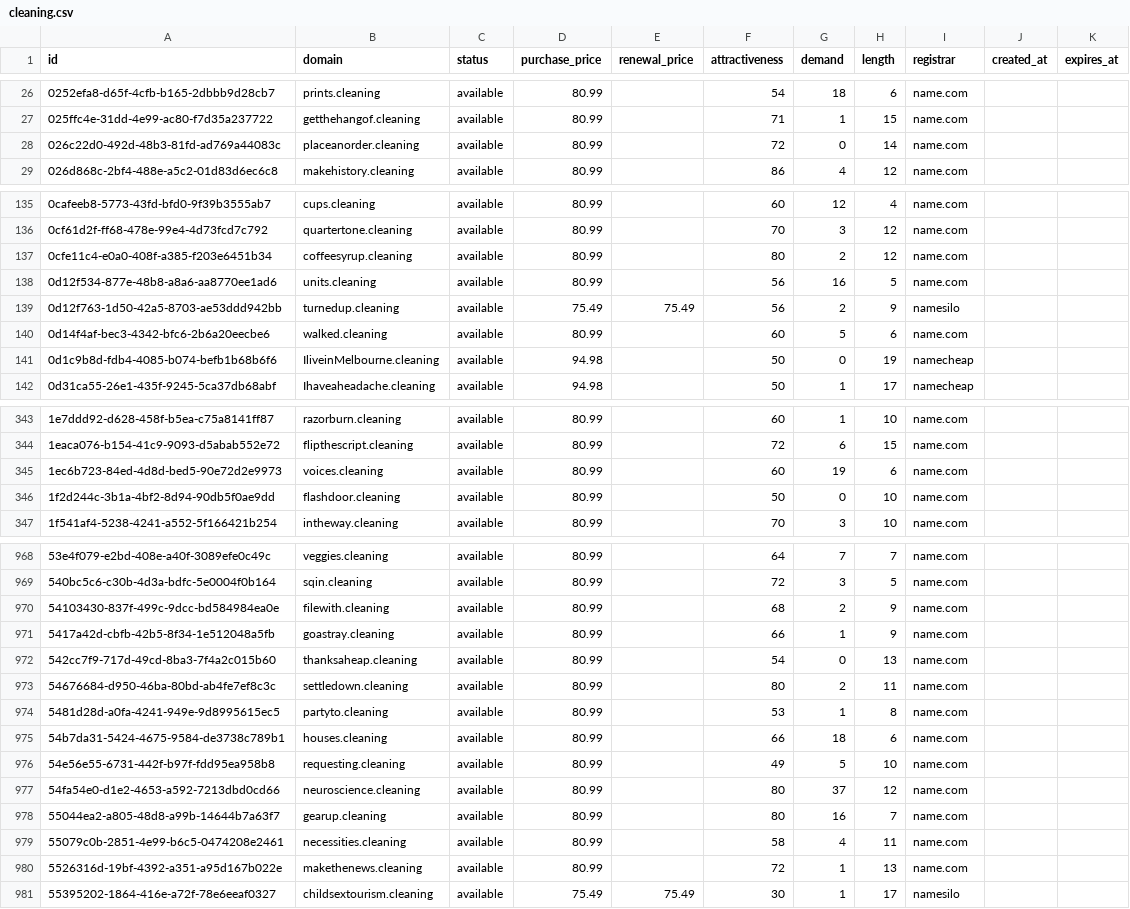
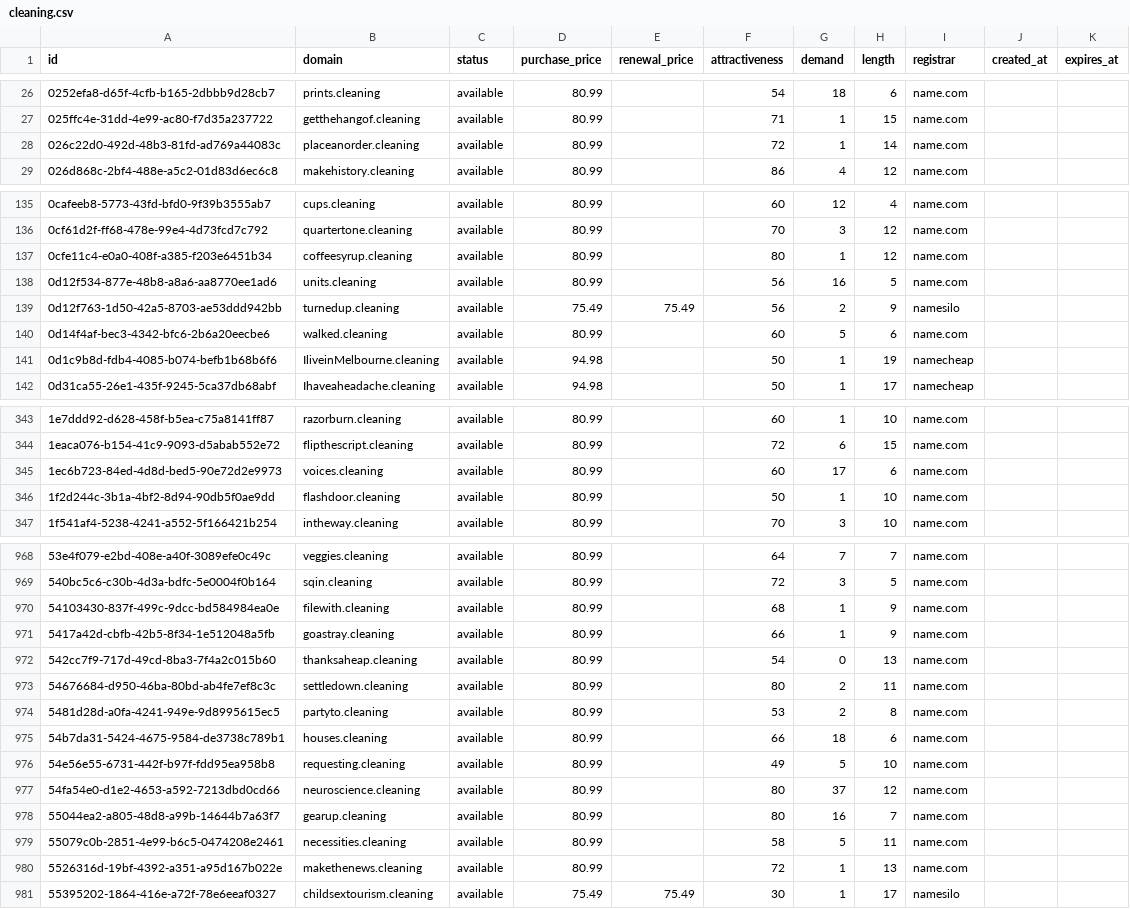
Before and after one commit to UniqueDomains/cleaning-oneword-domains, a CSV file: cleaning.csv, drawn as a sheet; only a part is shown, gaps mark what is left out; the diff covers the shown part only.

Commit message:
Domains update

```diff
--- a/cleaning.csv
+++ b/cleaning.csv
@@ -27,3 +27,3 @@ id,domain,status,purchase_price,renewal_price,attractiveness,demand,length,regis
 025ffc4e-31dd-4e99-ac80-f7d35a237722,getthehangof.cleaning,available,80.99,,71,1,15,name.com,,
-026c22d0-492d-48b3-81fd-ad769a44083c,placeanorder.cleaning,available,80.99,,72,0,14,name.com,,
+026c22d0-492d-48b3-81fd-ad769a44083c,placeanorder.cleaning,available,80.99,,72,1,14,name.com,,
 026d868c-2bf4-488e-a5c2-01d83d6ec6c8,makehistory.cleaning,available,80.99,,86,4,12,name.com,,
@@ -136,3 +136,3 @@ id,domain,status,purchase_price,renewal_price,attractiveness,demand,length,regis
 0cf61d2f-ff68-478e-99e4-4d73fcd7c792,quartertone.cleaning,available,80.99,,70,3,12,name.com,,
-0cfe11c4-e0a0-408f-a385-f203e6451b34,coffeesyrup.cleaning,available,80.99,,80,2,12,name.com,,
+0cfe11c4-e0a0-408f-a385-f203e6451b34,coffeesyrup.cleaning,available,80.99,,80,1,12,name.com,,
 0d12f534-877e-48b8-a8a6-aa8770ee1ad6,units.cleaning,available,80.99,,56,16,5,name.com,,
@@ -140,3 +140,3 @@ id,domain,status,purchase_price,renewal_price,attractiveness,demand,length,regis
 0d14f4af-bec3-4342-bfc6-2b6a20eecbe6,walked.cleaning,available,80.99,,60,5,6,name.com,,
-0d1c9b8d-fdb4-4085-b074-befb1b68b6f6,IliveinMelbourne.cleaning,available,94.98,,50,0,19,namecheap,,
+0d1c9b8d-fdb4-4085-b074-befb1b68b6f6,IliveinMelbourne.cleaning,available,94.98,,50,1,19,namecheap,,
 0d31ca55-26e1-435f-9245-5ca37db68abf,Ihaveaheadache.cleaning,available,94.98,,50,1,17,namecheap,,
@@ -344,4 +344,4 @@ id,domain,status,purchase_price,renewal_price,attractiveness,demand,length,regis
 1eaca076-b154-41c9-9093-d5abab552e72,flipthescript.cleaning,available,80.99,,72,6,15,name.com,,
-1ec6b723-84ed-4d8d-bed5-90e72d2e9973,voices.cleaning,available,80.99,,60,19,6,name.com,,
-1f2d244c-3b1a-4bf2-8d94-90db5f0ae9dd,flashdoor.cleaning,available,80.99,,50,0,10,name.com,,
+1ec6b723-84ed-4d8d-bed5-90e72d2e9973,voices.cleaning,available,80.99,,60,17,6,name.com,,
+1f2d244c-3b1a-4bf2-8d94-90db5f0ae9dd,flashdoor.cleaning,available,80.99,,50,1,10,name.com,,
 1f541af4-5238-4241-a552-5f166421b254,intheway.cleaning,available,80.99,,70,3,10,name.com,,
@@ -969,3 +969,3 @@ id,domain,status,purchase_price,renewal_price,attractiveness,demand,length,regis
 540bc5c6-c30b-4d3a-bdfc-5e0004f0b164,sqin.cleaning,available,80.99,,72,3,5,name.com,,
-54103430-837f-499c-9dcc-bd584984ea0e,filewith.cleaning,available,80.99,,68,2,9,name.com,,
+54103430-837f-499c-9dcc-bd584984ea0e,filewith.cleaning,available,80.99,,68,1,9,name.com,,
 5417a42d-cbfb-42b5-8f34-1e512048a5fb,goastray.cleaning,available,80.99,,66,1,9,name.com,,
@@ -973,3 +973,3 @@ id,domain,status,purchase_price,renewal_price,attractiveness,demand,length,regis
 54676684-d950-46ba-80bd-ab4fe7ef8c3c,settledown.cleaning,available,80.99,,80,2,11,name.com,,
-5481d28d-a0fa-4241-949e-9d8995615ec5,partyto.cleaning,available,80.99,,53,1,8,name.com,,
+5481d28d-a0fa-4241-949e-9d8995615ec5,partyto.cleaning,available,80.99,,53,2,8,name.com,,
 54b7da31-5424-4675-9584-de3738c789b1,houses.cleaning,available,80.99,,66,18,6,name.com,,
@@ -978,3 +978,3 @@ id,domain,status,purchase_price,renewal_price,attractiveness,demand,length,regis
 55044ea2-a805-48d8-a99b-14644b7a63f7,gearup.cleaning,available,80.99,,80,16,7,name.com,,
-55079c0b-2851-4e99-b6c5-0474208e2461,necessities.cleaning,available,80.99,,58,4,11,name.com,,
+55079c0b-2851-4e99-b6c5-0474208e2461,necessities.cleaning,available,80.99,,58,5,11,name.com,,
 5526316d-19bf-4392-a351-a95d167b022e,makethenews.cleaning,available,80.99,,72,1,13,name.com,,
```
Also changed, not shown: 34 edited cells elsewhere in this file, 4 other files.
